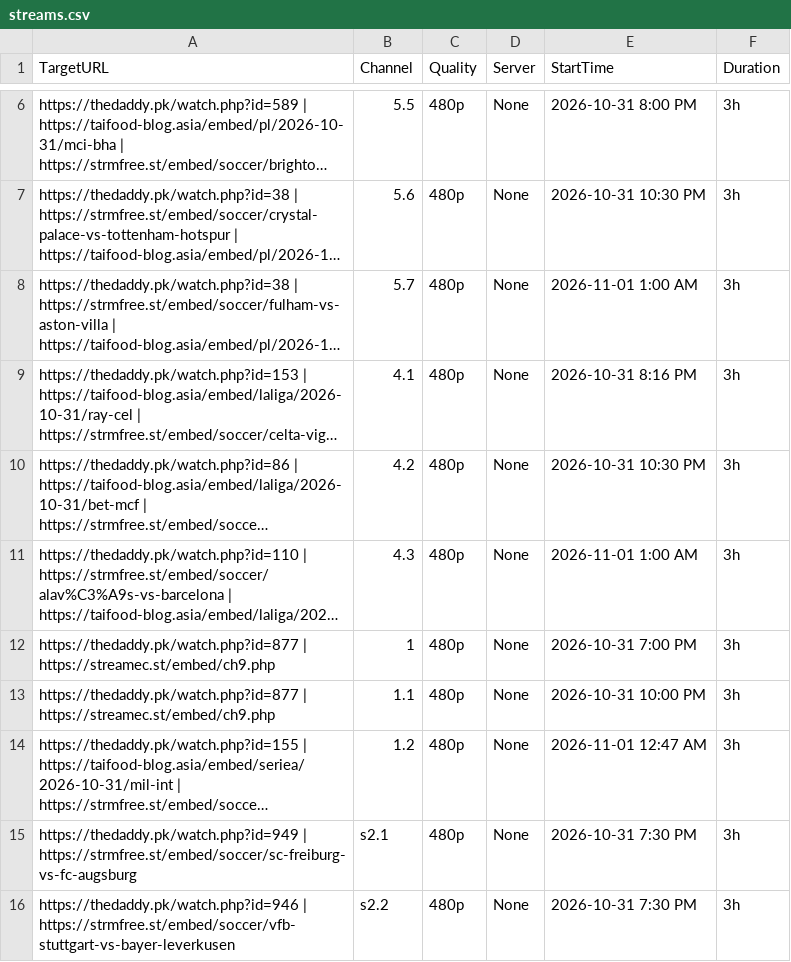
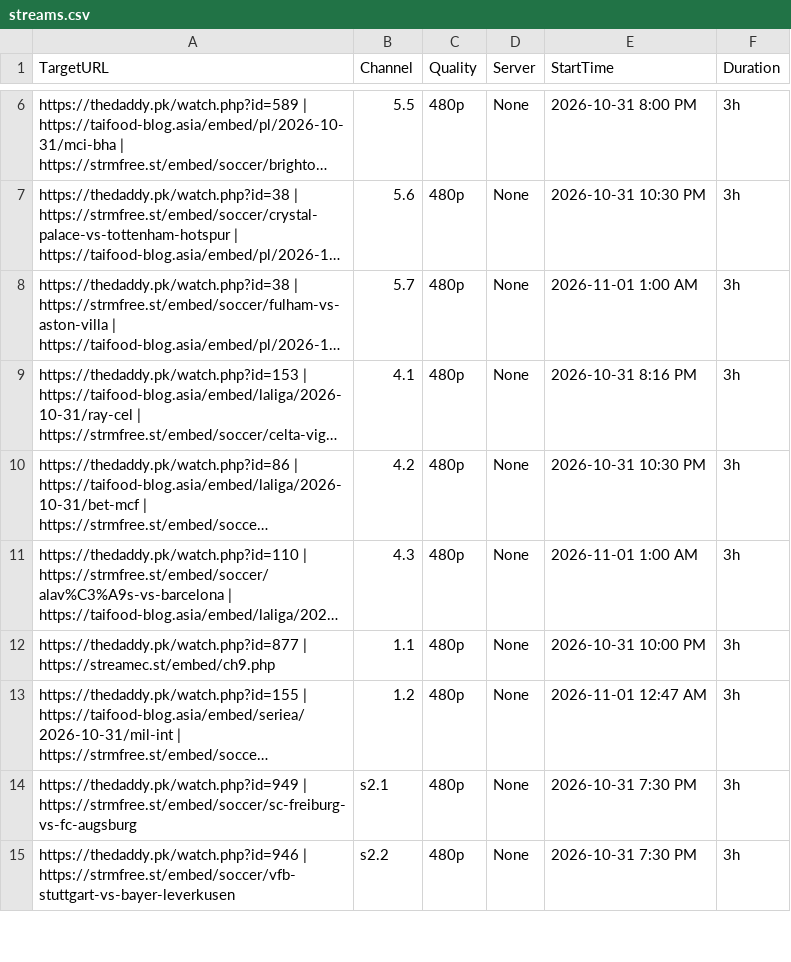
Before and after one commit to poorpeople-cmd/bbbbbbbbb-1111, a CSV file: streams.csv, drawn as a sheet; only a part is shown, gaps mark what is left out; long unchanged cells end in …; the diff names each change by its address in the sheet, - before the commit and + after, or states it on an @@ line.

```diff
--- a/streams.csv
+++ b/streams.csv
-row 12: https://thedaddy.pk/watch.php?id=877 | https://streamec.st/embed/ch9.php | 1 | 480p | None | 2026-10-31 7:00 PM | 3h
```
